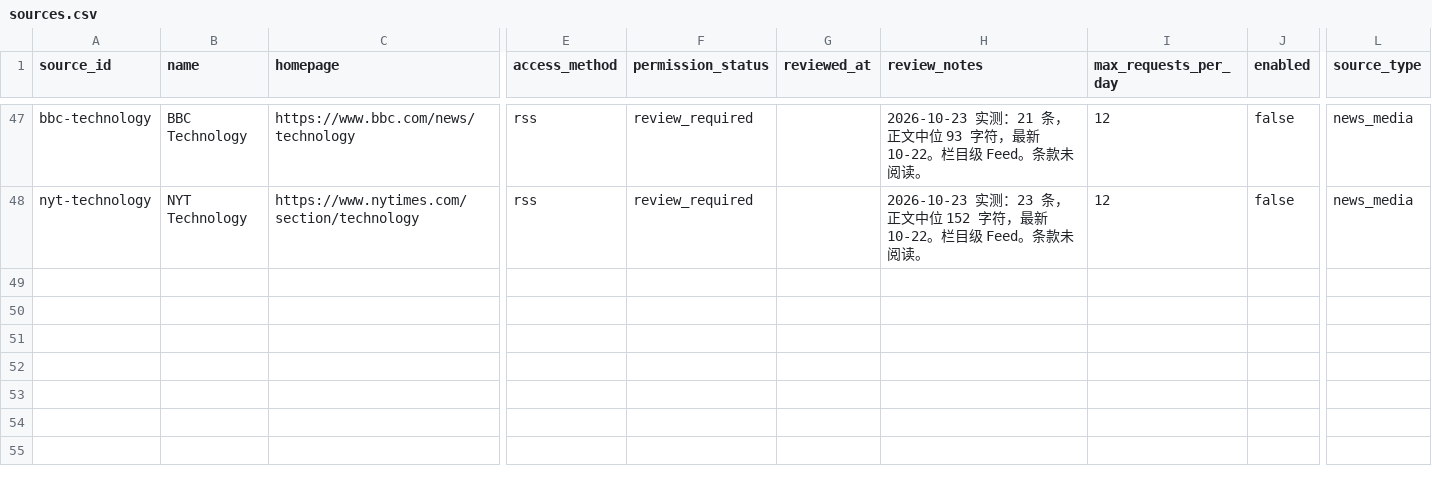
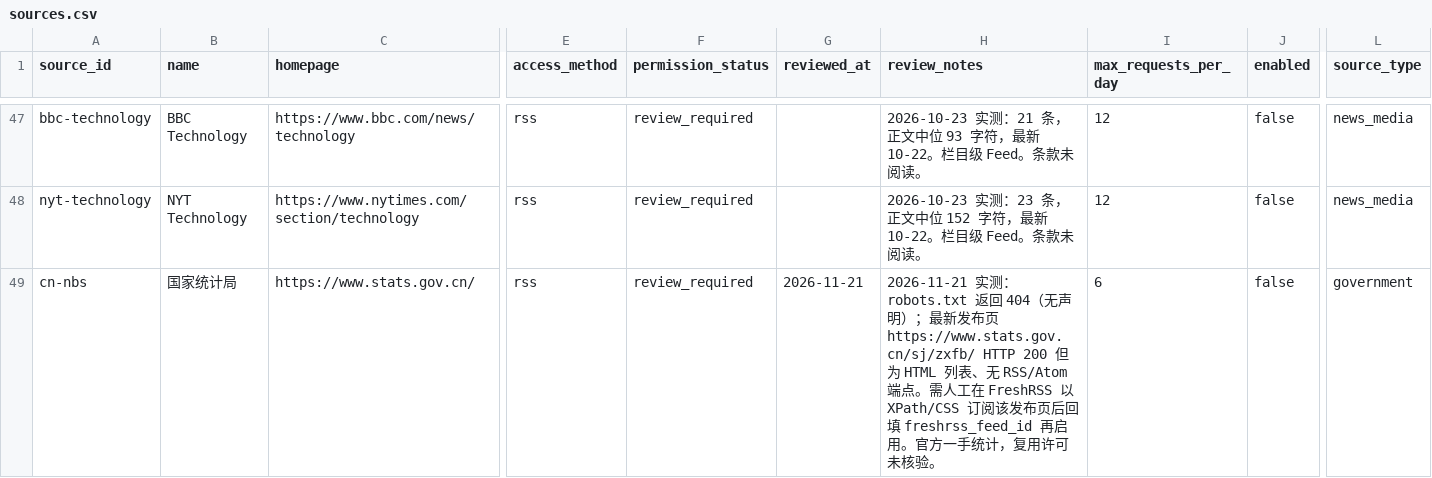
Before and after one commit to weixc0856-cell/Opportunity-Radar, a CSV file: config/sources.csv, drawn as a sheet; only a part is shown, gaps mark what is left out; rows hold the shown columns only; the diff covers the shown part only; the diff names each change by its address in the sheet, - before the commit and + after, or states it on an @@ line.

```diff
--- a/config/sources.csv
+++ b/config/sources.csv
+row 49: cn-nbs | 国家统计局 | https://www.stats.gov.cn/ | rss | review_required | 2026-11-21 | 2026-11-21 实测：robots.txt 返回 404（无声明）；最新发布页 https://www.stats.gov.cn/sj/zxfb/ HTTP 200 但为 HTML 列表、无 RSS/Atom 端点。需人工在 FreshRSS 以 XPath/CSS 订阅该发布页后回填 freshrss_feed_id 再启用。官方一手统计，复用许可未核验。 | 6 | false | government
```
Also changed, not shown: 3 added rows and 3 edited cells elsewhere in this file, 12 other files.
